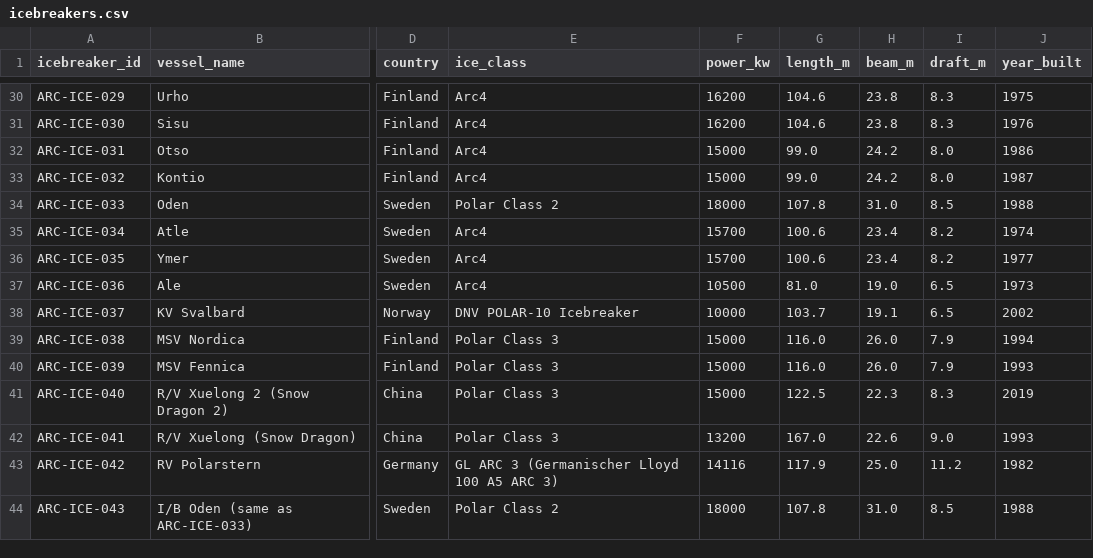
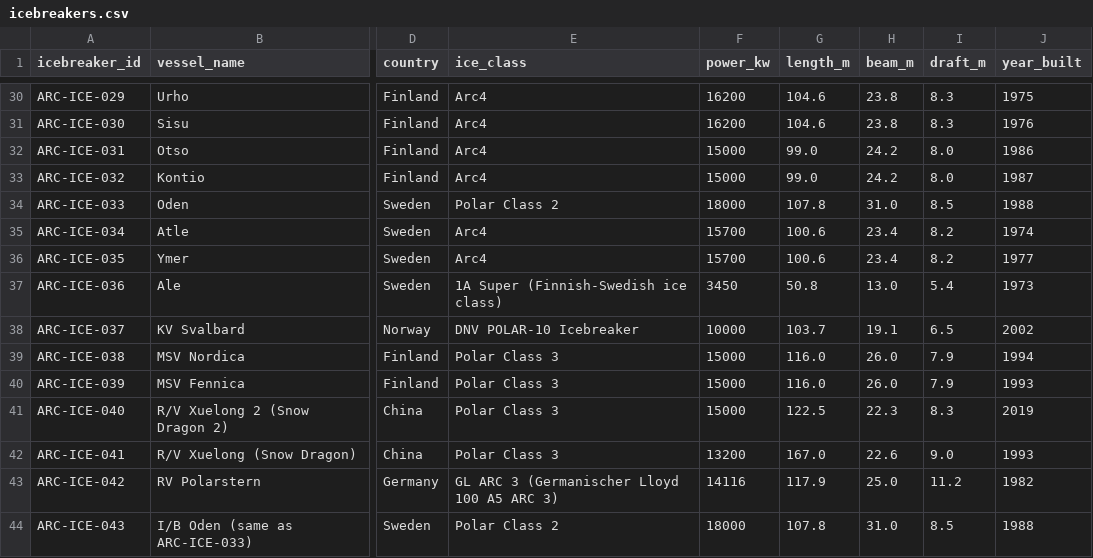
Before and after one commit to International-Arctic/ArcticTradeLanes-Dataset, a CSV file: icebreakers.csv, drawn as a sheet; only a part is shown, gaps mark what is left out; the diff names each change by its address in the sheet, - before the commit and + after, or states it on an @@ line.

Commit message:
data(icebreakers): ARC-ICE-036 Ale dimensions 50.8x13.0x5.4 m, propulsion 3,450 kW, ice class 1A Super per Sjöfartsverket vessel sheet (metadata-only, no geometry)

```diff
--- a/icebreakers.csv
+++ b/icebreakers.csv
-E37 (ice_class): Arc4
+E37 (ice_class): 1A Super (Finnish-Swedish ice class)
-F37 (power_kw): 10500
+F37 (power_kw): 3450
-G37 (length_m): 81.0
+G37 (length_m): 50.8
-H37 (beam_m): 19.0
+H37 (beam_m): 13.0
-I37 (draft_m): 6.5
+I37 (draft_m): 5.4
```
Also changed, not shown: 1 other file.
